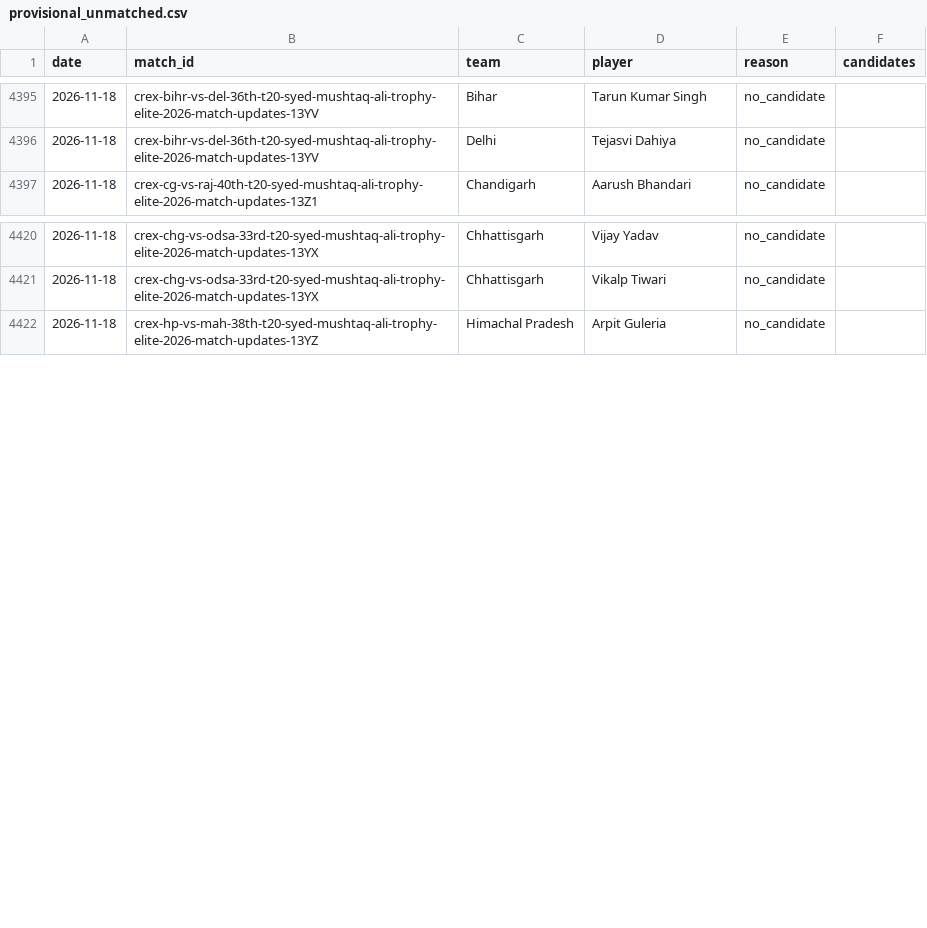
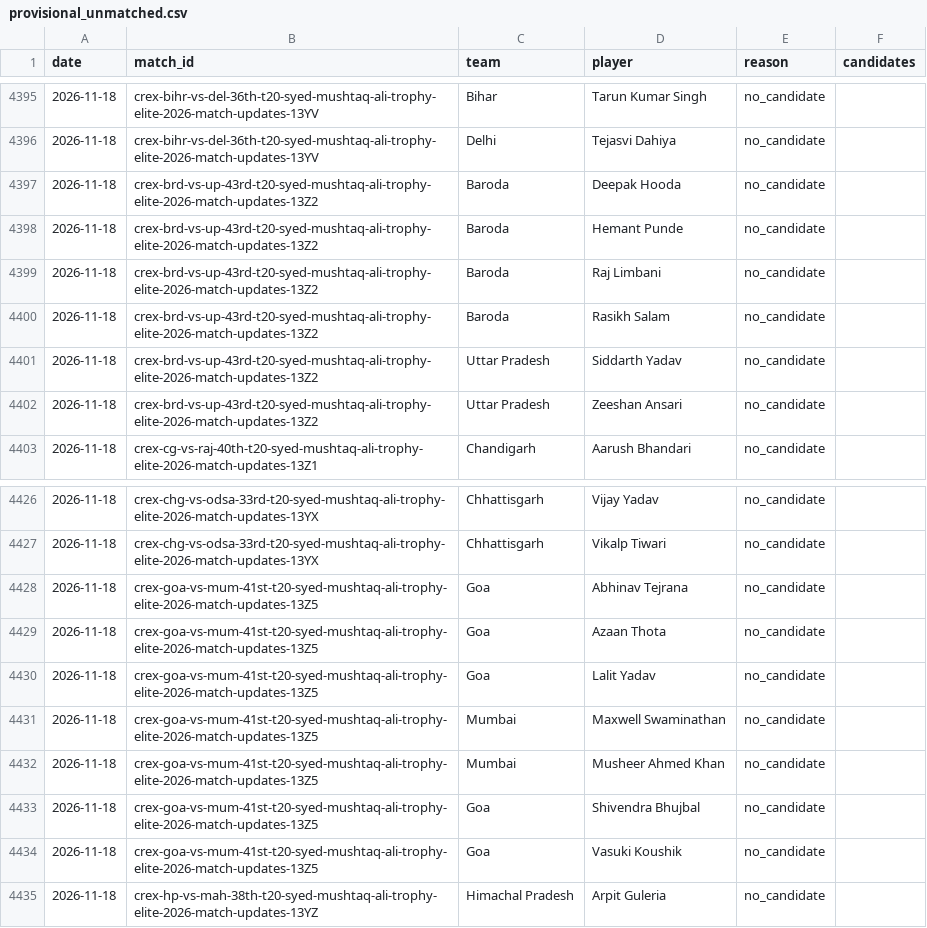
Before and after one commit to dheerajgoel17/cricket-data, a CSV file: data/provisional_unmatched.csv, drawn as a sheet; only a part is shown, gaps mark what is left out; the diff names each change by its address in the sheet, - before the commit and + after, or states it on an @@ line.

```diff
--- a/data/provisional_unmatched.csv
+++ b/data/provisional_unmatched.csv
+row 4397: 2026-11-18 | crex-brd-vs-up-43rd-t20-syed-mushtaq-ali-trophy-elite-2026-match-updates-13Z2 | Baroda | Deepak Hooda | no_candidate
+row 4398: 2026-11-18 | crex-brd-vs-up-43rd-t20-syed-mushtaq-ali-trophy-elite-2026-match-updates-13Z2 | Baroda | Hemant Punde | no_candidate
+row 4399: 2026-11-18 | crex-brd-vs-up-43rd-t20-syed-mushtaq-ali-trophy-elite-2026-match-updates-13Z2 | Baroda | Raj Limbani | no_candidate
+row 4400: 2026-11-18 | crex-brd-vs-up-43rd-t20-syed-mushtaq-ali-trophy-elite-2026-match-updates-13Z2 | Baroda | Rasikh Salam | no_candidate
+row 4401: 2026-11-18 | crex-brd-vs-up-43rd-t20-syed-mushtaq-ali-trophy-elite-2026-match-updates-13Z2 | Uttar Pradesh | Siddarth Yadav | no_candidate
+row 4402: 2026-11-18 | crex-brd-vs-up-43rd-t20-syed-mushtaq-ali-trophy-elite-2026-match-updates-13Z2 | Uttar Pradesh | Zeeshan Ansari | no_candidate
+row 4428: 2026-11-18 | crex-goa-vs-mum-41st-t20-syed-mushtaq-ali-trophy-elite-2026-match-updates-13Z5 | Goa | Abhinav Tejrana | no_candidate
+row 4429: 2026-11-18 | crex-goa-vs-mum-41st-t20-syed-mushtaq-ali-trophy-elite-2026-match-updates-13Z5 | Goa | Azaan Thota | no_candidate
+row 4430: 2026-11-18 | crex-goa-vs-mum-41st-t20-syed-mushtaq-ali-trophy-elite-2026-match-updates-13Z5 | Goa | Lalit Yadav | no_candidate
+row 4431: 2026-11-18 | crex-goa-vs-mum-41st-t20-syed-mushtaq-ali-trophy-elite-2026-match-updates-13Z5 | Mumbai | Maxwell Swaminathan | no_candidate
+row 4432: 2026-11-18 | crex-goa-vs-mum-41st-t20-syed-mushtaq-ali-trophy-elite-2026-match-updates-13Z5 | Mumbai | Musheer Ahmed Khan | no_candidate
+row 4433: 2026-11-18 | crex-goa-vs-mum-41st-t20-syed-mushtaq-ali-trophy-elite-2026-match-updates-13Z5 | Goa | Shivendra Bhujbal | no_candidate
+row 4434: 2026-11-18 | crex-goa-vs-mum-41st-t20-syed-mushtaq-ali-trophy-elite-2026-match-updates-13Z5 | Goa | Vasuki Koushik | no_candidate
```
Also changed, not shown: 3 other files.
